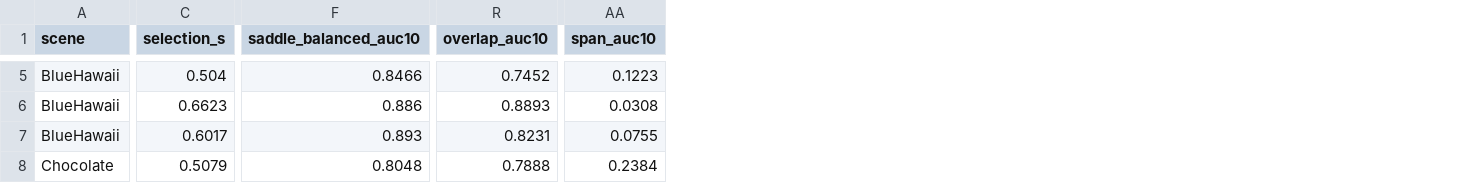
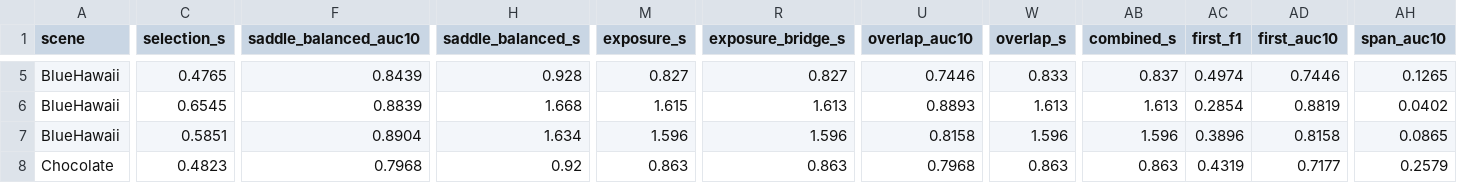
Before and after one commit to ThanhNosaur/DoAnCS431, a CSV file: results/pilot/summary.csv, drawn as a sheet; only a part is shown, gaps mark what is left out; addresses are those after the commit; the diff covers the shown part only; the diff names each change by its address in the sheet, - before the commit and + after, or states it on an @@ line.

Commit message:
Validate RealX3D pose metrics and counterbalanced exposures

```diff
--- a/results/pilot/summary.csv
+++ b/results/pilot/summary.csv
+column H (saddle_balanced_s), rows 5-8: 0.928 | 1.668 | 1.634 | 0.92
+column M (exposure_s), rows 5-8: 0.827 | 1.615 | 1.596 | 0.863
+column R (exposure_bridge_s), rows 5-8: 0.827 | 1.613 | 1.596 | 0.863
+column W (overlap_s), rows 5-8: 0.833 | 1.613 | 1.596 | 0.863
+column AB (combined_s), rows 5-8: 0.837 | 1.613 | 1.596 | 0.863
+column AC (first_f1), rows 5-8: 0.4974 | 0.2854 | 0.3896 | 0.4319
+column AD (first_auc10), rows 5-8: 0.7446 | 0.8819 | 0.8158 | 0.7177
-C5 (selection_s): 0.504
+C5 (selection_s): 0.4765
-F5 (saddle_balanced_auc10): 0.8466
+F5 (saddle_balanced_auc10): 0.8439
-U5 (overlap_auc10): 0.7452
+U5 (overlap_auc10): 0.7446
-AH5 (span_auc10): 0.1223
+AH5 (span_auc10): 0.1265
-C6 (selection_s): 0.6623
+C6 (selection_s): 0.6545
-F6 (saddle_balanced_auc10): 0.886
+F6 (saddle_balanced_auc10): 0.8839
-AH6 (span_auc10): 0.0308
+AH6 (span_auc10): 0.0402
-C7 (selection_s): 0.6017
+C7 (selection_s): 0.5851
-F7 (saddle_balanced_auc10): 0.893
+F7 (saddle_balanced_auc10): 0.8904
-U7 (overlap_auc10): 0.8231
+U7 (overlap_auc10): 0.8158
-AH7 (span_auc10): 0.0755
+AH7 (span_auc10): 0.0865
-C8 (selection_s): 0.5079
+C8 (selection_s): 0.4823
-F8 (saddle_balanced_auc10): 0.8048
+F8 (saddle_balanced_auc10): 0.7968
-U8 (overlap_auc10): 0.7888
+U8 (overlap_auc10): 0.7968
-AH8 (span_auc10): 0.2384
+AH8 (span_auc10): 0.2579
```
Also changed, not shown: 71 edited cells elsewhere in this file, results/heldout/summary.csv, results/train_ab/summary_ab.csv, 52 other files.
